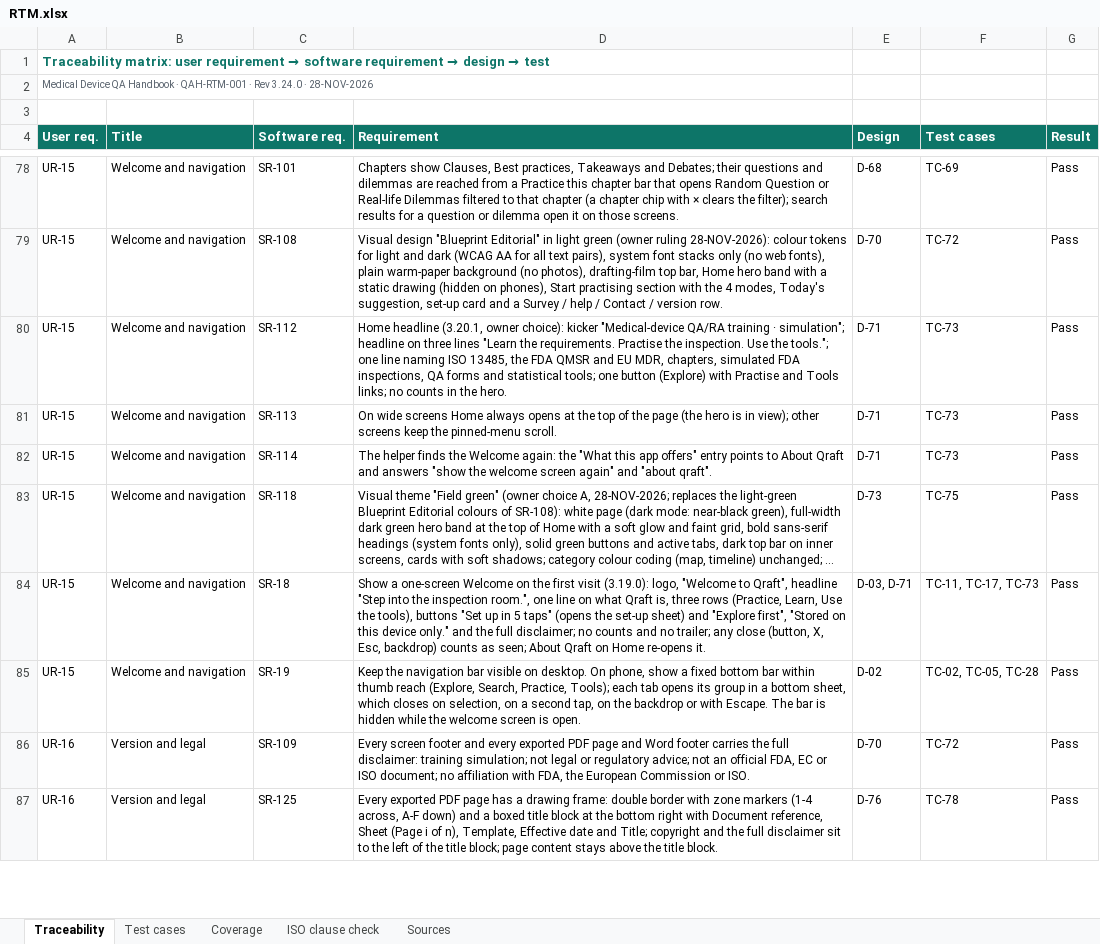
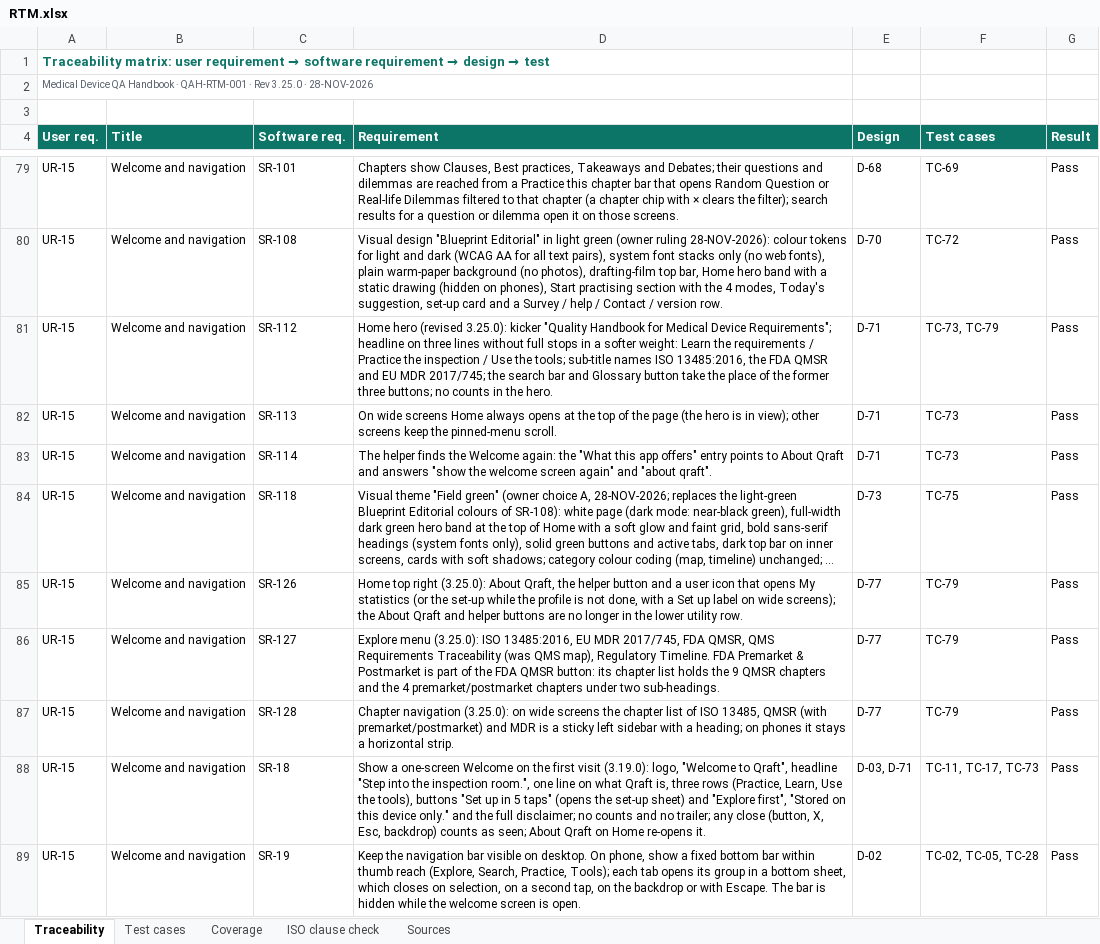
Before and after one commit to artisseri12asaf/qms-refresher, an Excel workbook: vv/RTM.xlsx, sheet Traceability, drawn as a sheet; only a part is shown, gaps mark what is left out; the shorter side is filled out with more unchanged rows; long unchanged cells end in …; values as stored, in another font and other column widths than the file's, no borders; addresses are those after the commit; the diff covers the shown part only; the diff names each change by its address in the sheet, - before the commit and + after, or states it on an @@ line.

```diff
--- a/vv/RTM.xlsx (sheet Traceability)
+++ b/vv/RTM.xlsx (sheet Traceability)
-A2 (User req.): …· Rev 3.24.0 · 28-NOV-2026
+A2 (User req.): …· Rev 3.25.0 · 28-NOV-2026
-D81 (Requirement): Home headline (3.20.1, owner choice): kicker "Medical-device QA/RA training · simulation"; headline on three lines "Learn the requirements. Practise the inspection. Use the tools."; one line naming ISO 13485, the FDA QMSR and EU MDR, chapters, simulated FDA inspections, QA forms and statistical tools; one button (Explore) with Practise and Tools links; no counts…
+D81 (Requirement): Home hero (revised 3.25.0): kicker "Quality Handbook for Medical Device Requirements"; headline on three lines without full stops in a softer weight: Learn the requirements / Practice the inspection / Use the tools; sub-title names ISO 13485:2016, the FDA QMSR and EU MDR 2017/745; the search bar and Glossary button take the place of the former three buttons; no counts…
-F81 (Test cases): TC-73
+F81 (Test cases): TC-73, TC-79
+row 85: UR-15 | Welcome and navigation | SR-126 | Home top right (3.25.0): About Qraft, the helper button and a user icon that opens My statistics (or the set-up while the profile is not done, with a Set up label on wide screens); the About Qraft and helper buttons are no longer in the lower utility row. | D-77 | TC-79 | Pass
+row 86: UR-15 | Welcome and navigation | SR-127 | Explore menu (3.25.0): ISO 13485:2016, EU MDR 2017/745, FDA QMSR, QMS Requirements Traceability (was QMS map), Regulatory Timeline. FDA Premarket & Postmarket is part of the FDA QMSR button: its chapter list holds the 9 QMSR chapters and the 4 premarket/postmarket chapters under two sub-headings. | D-77 | TC-79 | Pass
+row 87: UR-15 | Welcome and navigation | SR-128 | Chapter navigation (3.25.0): on wide screens the chapter list of ISO 13485, QMSR (with premarket/postmarket) and MDR is a sticky left sidebar with a heading; on phones it stays a horizontal strip. | D-77 | TC-79 | Pass
```
Also changed, not shown: 5 added rows and 4 edited cells elsewhere in this sheet, sheet Test cases, sheet Coverage, sheet Sources, sheet ISO clause check, 15 other files.
